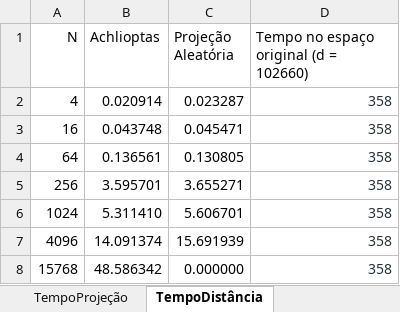
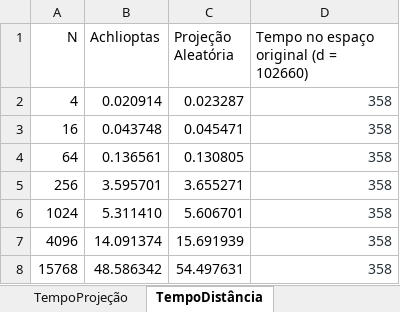
Before and after one commit to lquatrin/inf2978, an Excel workbook: report/report com numpy.xlsx, sheet TempoDistância, drawn as a sheet; values as stored, in another font and other column widths than the file's, no borders; charts and pictures not drawn; the diff names each change by its address in the sheet, - before the commit and + after, or states it on an @@ line.

```diff
--- a/report/report com numpy.xlsx (sheet TempoDistância)
+++ b/report/report com numpy.xlsx (sheet TempoDistância)
-C8 (Projeção Aleatória): 0.000000
+C8 (Projeção Aleatória): 54.497631
```
Also changed, not shown: sheet 15768, sheet GráficoDistorsão, sheet TempoProjeção, sheet TempoGeração, charts or pictures.
